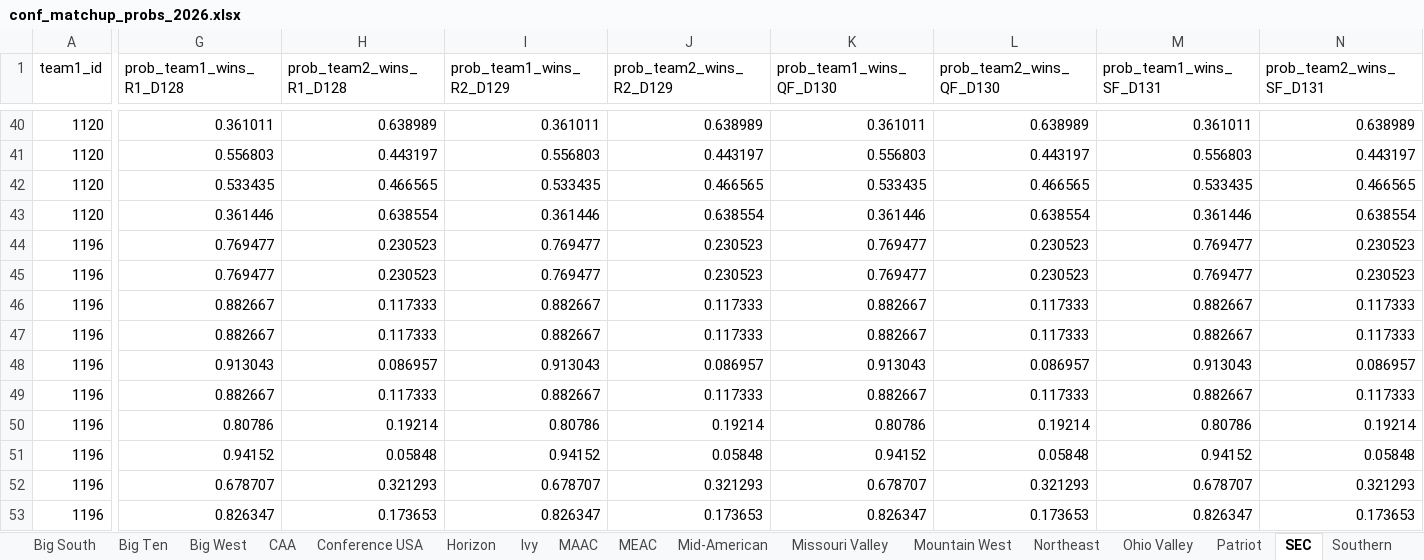
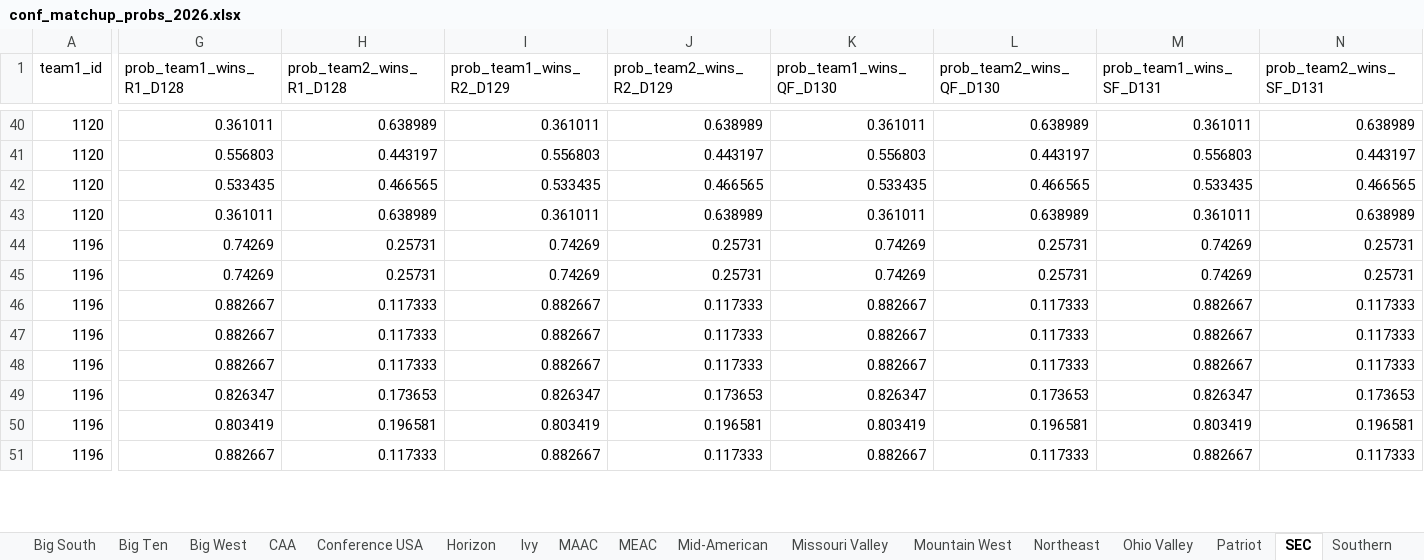
Before and after one commit to egomaniacsfantasy/EgomaniacsBracket, an Excel workbook: conf_matchup_probs_2026.xlsx, sheet SEC, drawn as a sheet; only a part is shown, gaps mark what is left out; values as stored, in another font and other column widths than the file's, no borders; removed rows and columns are numbered as before the commit, all else as after; rows hold the shown columns only; the diff covers the shown part only; the diff names each change by its address in the sheet, - before the commit and + after, or states it on an @@ line.

```diff
--- a/conf_matchup_probs_2026.xlsx (sheet SEC)
+++ b/conf_matchup_probs_2026.xlsx (sheet SEC)
-G43 (prob_team1_wins_R1_D128): 0.361446
+G43 (prob_team1_wins_R1_D128): 0.361011
-H43 (prob_team2_wins_R1_D128): 0.638554
+H43 (prob_team2_wins_R1_D128): 0.638989
-I43 (prob_team1_wins_R2_D129): 0.361446
+I43 (prob_team1_wins_R2_D129): 0.361011
-J43 (prob_team2_wins_R2_D129): 0.638554
+J43 (prob_team2_wins_R2_D129): 0.638989
-K43 (prob_team1_wins_QF_D130): 0.361446
+K43 (prob_team1_wins_QF_D130): 0.361011
-L43 (prob_team2_wins_QF_D130): 0.638554
+L43 (prob_team2_wins_QF_D130): 0.638989
-M43 (prob_team1_wins_SF_D131): 0.361446
+M43 (prob_team1_wins_SF_D131): 0.361011
-N43 (prob_team2_wins_SF_D131): 0.638554
+N43 (prob_team2_wins_SF_D131): 0.638989
-G44:G45 (prob_team1_wins_R1_D128): 0.769477
+G44:G45 (prob_team1_wins_R1_D128): 0.74269
-H44:H45 (prob_team2_wins_R1_D128): 0.230523
+H44:H45 (prob_team2_wins_R1_D128): 0.25731
-I44:I45 (prob_team1_wins_R2_D129): 0.769477
+I44:I45 (prob_team1_wins_R2_D129): 0.74269
-J44:J45 (prob_team2_wins_R2_D129): 0.230523
+J44:J45 (prob_team2_wins_R2_D129): 0.25731
-K44:K45 (prob_team1_wins_QF_D130): 0.769477
+K44:K45 (prob_team1_wins_QF_D130): 0.74269
-L44:L45 (prob_team2_wins_QF_D130): 0.230523
+L44:L45 (prob_team2_wins_QF_D130): 0.25731
-M44:M45 (prob_team1_wins_SF_D131): 0.769477
+M44:M45 (prob_team1_wins_SF_D131): 0.74269
-N44:N45 (prob_team2_wins_SF_D131): 0.230523
+N44:N45 (prob_team2_wins_SF_D131): 0.25731
-row 48: 1196 | 0.913043 | 0.086957 | 0.913043 | 0.086957 | 0.913043 | 0.086957 | 0.913043 | 0.086957
-row 50: 1196 | 0.80786 | 0.19214 | 0.80786 | 0.19214 | 0.80786 | 0.19214 | 0.80786 | 0.19214
-row 51: 1196 | 0.94152 | 0.05848 | 0.94152 | 0.05848 | 0.94152 | 0.05848 | 0.94152 | 0.05848
-row 52: 1196 | 0.678707 | 0.321293 | 0.678707 | 0.321293 | 0.678707 | 0.321293 | 0.678707 | 0.321293
+row 50: 1196 | 0.803419 | 0.196581 | 0.803419 | 0.196581 | 0.803419 | 0.196581 | 0.803419 | 0.196581
+row 51: 1196 | 0.882667 | 0.117333 | 0.882667 | 0.117333 | 0.882667 | 0.117333 | 0.882667 | 0.117333
```
Also changed, not shown: 2 added rows and 181 edited cells elsewhere in this sheet, sheet Big Ten, sheet American Athletic, sheet Atlantic 10, sheet Big East, sheet ACC, sheet Big 12, 9 more sheets, ProjectedBrackets.xlsx, conf_team_stats_2026.xlsx, 14 other files.
